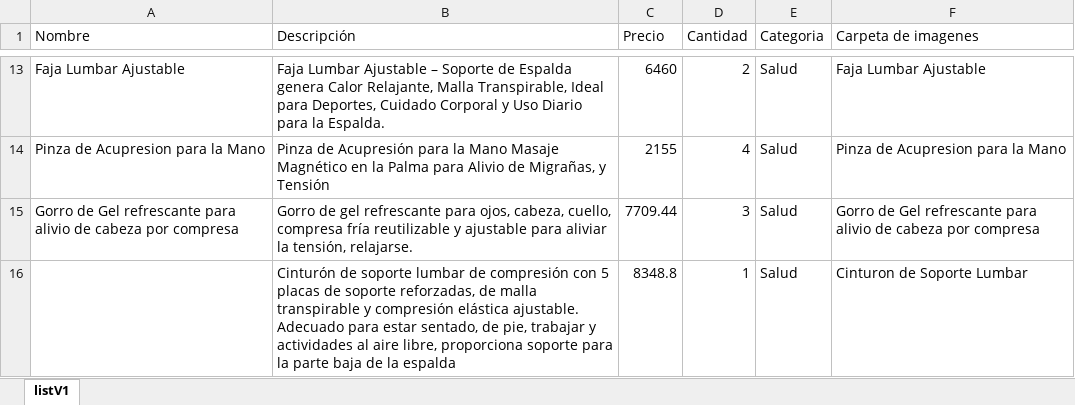
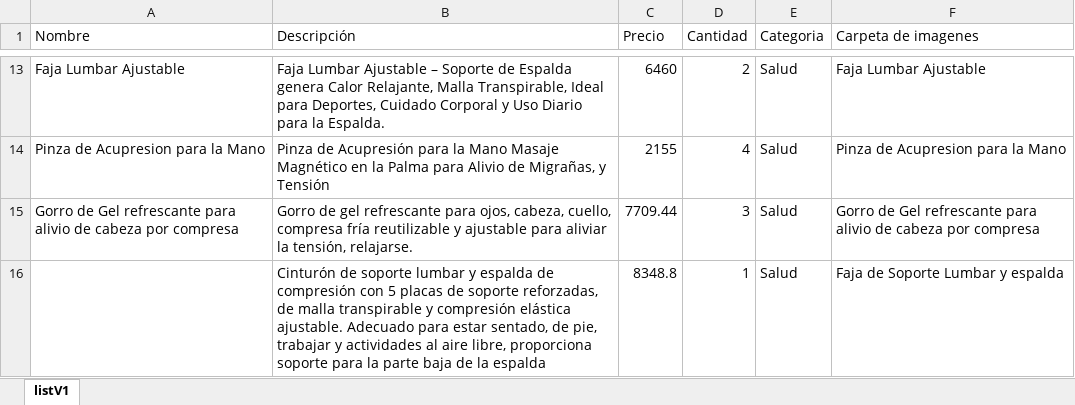
Before and after one commit to ServiTico/MarketCR, an Excel workbook: data/listV1.xlsx, sheet listV1, drawn as a sheet; only a part is shown, gaps mark what is left out; values as stored, in another font and other column widths than the file's, no borders; the diff names each change by its address in the sheet, - before the commit and + after, or states it on an @@ line.

```diff
--- a/data/listV1.xlsx (sheet listV1)
+++ b/data/listV1.xlsx (sheet listV1)
-B16 (Descripción): …soporte lumbar de compresión…
+B16 (Descripción): …soporte lumbar y espalda de compresión…
-F16 (Carpeta de imagenes): Cinturon de Soporte Lumbar
+F16 (Carpeta de imagenes): Faja de Soporte Lumbar y espalda
```
Also changed, not shown: 3 other files.
